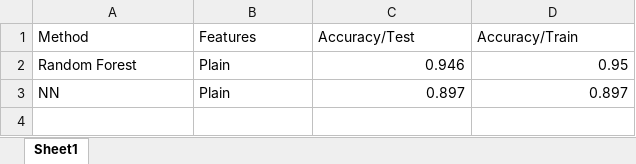
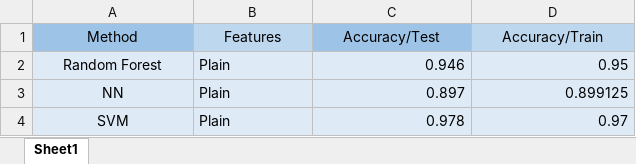
Before and after one commit to lucyannofrota/Assignment1, an Excel workbook: Results.xlsx, sheet Sheet1, drawn as a sheet; values as stored, in another font and other column widths than the file's, no borders; the diff names each change by its address in the sheet, - before the commit and + after, or states it on an @@ line.

```diff
--- a/Results.xlsx (sheet Sheet1)
+++ b/Results.xlsx (sheet Sheet1)
-A1:D1 alignment: left
+A1:D1 alignment: center
-A1 fill: none
+A1 fill: #9DC3E6
-B1 fill: none
+B1 fill: #BDD7EE
-C1 fill: none
+C1 fill: #9DC3E6
-D1 fill: none
+D1 fill: #BDD7EE
-A2:A3 alignment: left
+A2:A3 alignment: center
-A2:D3 fill: none
+A2:D3 fill: #DEEBF7
-D3 (Accuracy/Train): 0.897
+D3 (Accuracy/Train): 0.899125
+row 4: SVM | Plain | 0.978 | 0.97
```
Also changed, not shown: 3 other files.
